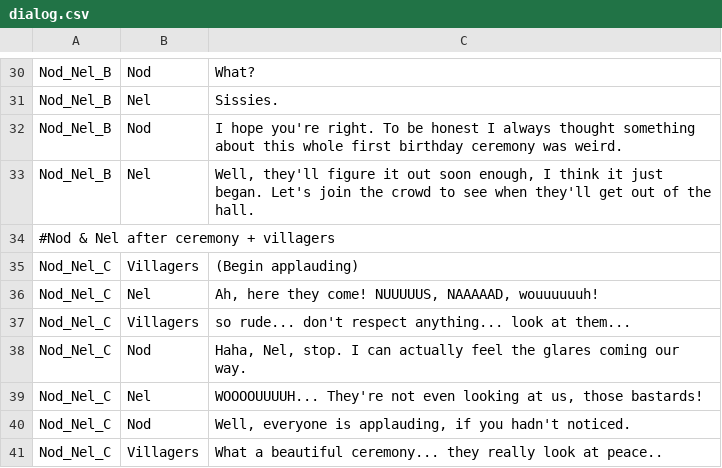
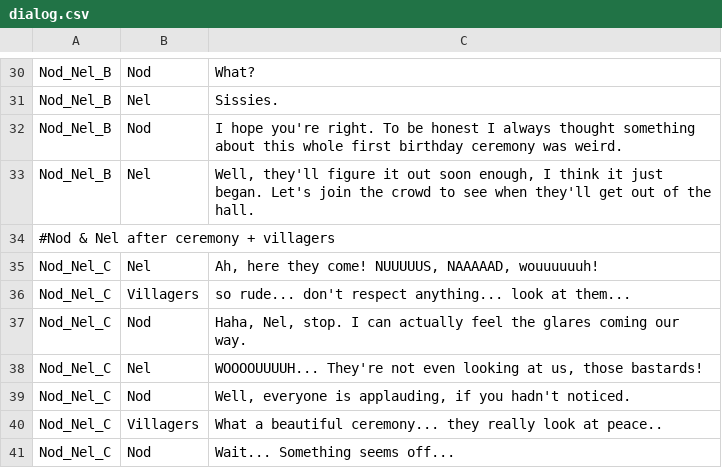
Before and after one commit to GSMProductions/ld26, a CSV file: txt/dialog.csv, drawn as a sheet; only a part is shown, gaps mark what is left out; the shorter side is filled out with more unchanged rows; the diff names each change by its address in the sheet, - before the commit and + after, or states it on an @@ line.

```diff
--- a/txt/dialog.csv
+++ b/txt/dialog.csv
-row 35: Nod_Nel_C | Villagers | (Begin applauding)
```
Also changed, not shown: 3 other files.
